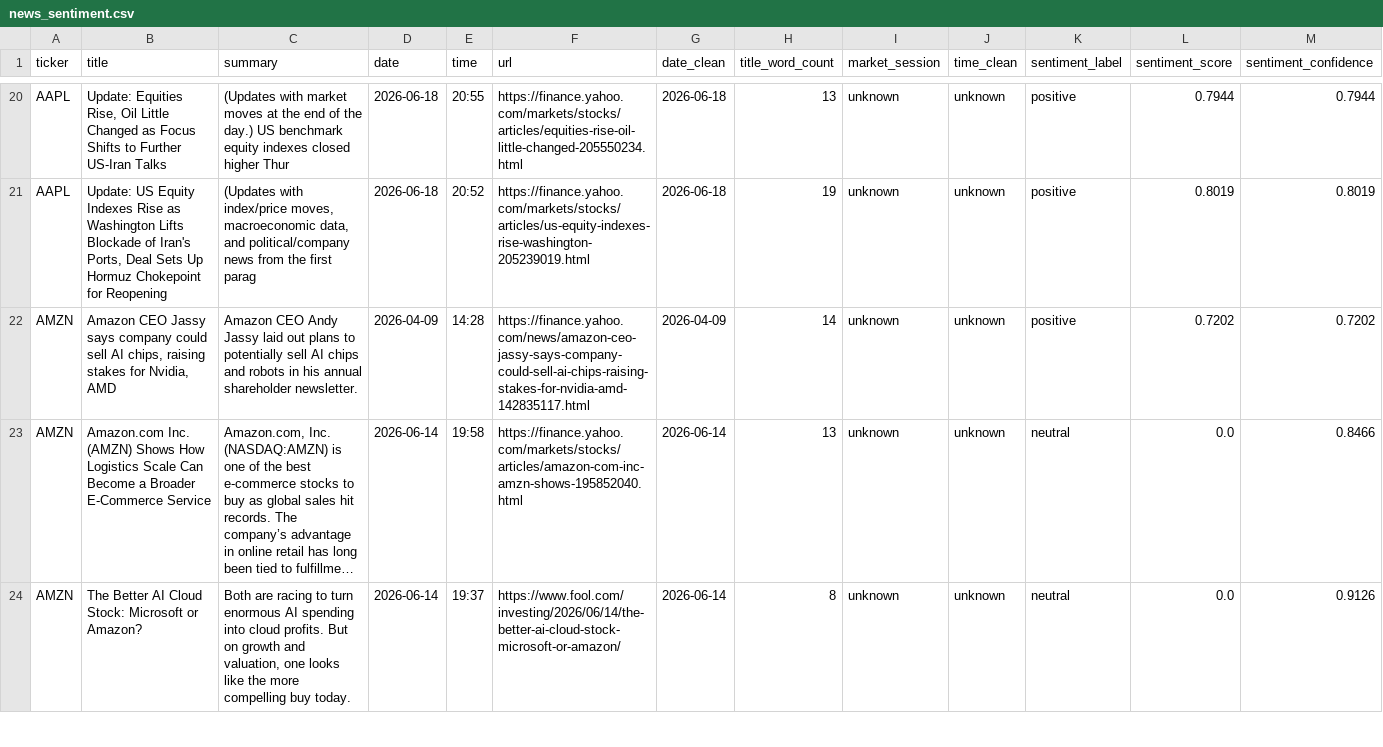
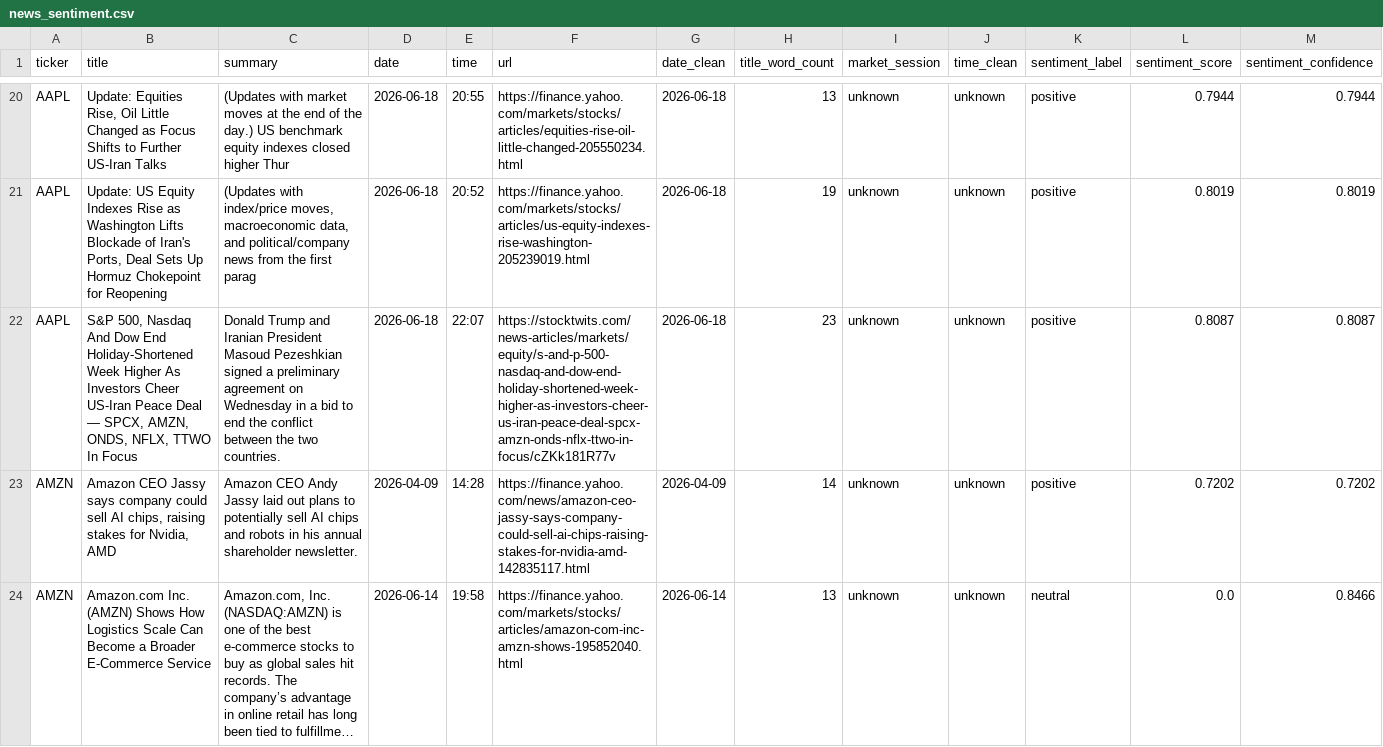
Before and after one commit to shailesh6498/Financial-News-Sentiment-Intelligence-System, a CSV file: data/processed/news_sentiment.csv, drawn as a sheet; only a part is shown, gaps mark what is left out; the shorter side is filled out with more unchanged rows; long unchanged cells end in …; the diff covers the shown part only.

```diff
--- a/data/processed/news_sentiment.csv
+++ b/data/processed/news_sentiment.csv
@@ -21,2 +21,3 @@ AAPL,"Update: Equities Rise, Oil Little Changed as Focus Shifts to Further US-Ir
 AAPL,"Update: US Equity Indexes Rise as Washington Lifts Blockade of Iran's Ports, Deal Sets Up Hormuz Chokepoint for Reopening","(Updates with index/price moves, macroeconomic data, and political/company news from the first parag",2026-06-18,20:52,https://finance.yahoo.com/markets/stocks/articles/us-equity-indexes-rise-washington-205239019.html,2026-06-18,19,unknown,unknown,positive,0.8019,0.8019
+AAPL,"S&P 500, Nasdaq And Dow End Holiday-Shortened Week Higher As Investors Cheer US-Iran Peace Deal — SPCX, AMZN, ONDS, NFLX, TTWO In Focus",Donald Trump and Iranian President Masoud Pezeshkian signed a preliminary agreement on Wednesday in a bid to end the conflict between the two countries.,2026-06-18,22:07,https://stocktwits.com/news-articles/markets/equity/s-and-p-500-nasdaq-and-dow-end-holiday-shortened-week-higher-as-investors-cheer-us-iran-peace-deal-spcx-amzn-onds-nflx-ttwo-in-focus/cZKk181R77v,2026-06-18,23,unknown,unknown,positive,0.8087,0.8087
 AMZN,"Amazon CEO Jassy says company could sell AI chips, raising stakes for Nvidia, AMD",Amazon CEO Andy Jassy laid out plans to potentially sell AI chips and robots in his annual shareholder newsletter.,2026-04-09,14:28,https://finance.yahoo.com/news/amazon-ceo-jassy-says-company-could-sell-ai-chips-raising-stakes-for-nvidia-amd-142835117.html,2026-04-09,14,unknown,unknown,positive,0.7202,0.7202
```
Also changed, not shown: 3 added rows elsewhere in this file, data/features/model_input.csv, data/processed/news_clean.csv, 1 other file.
